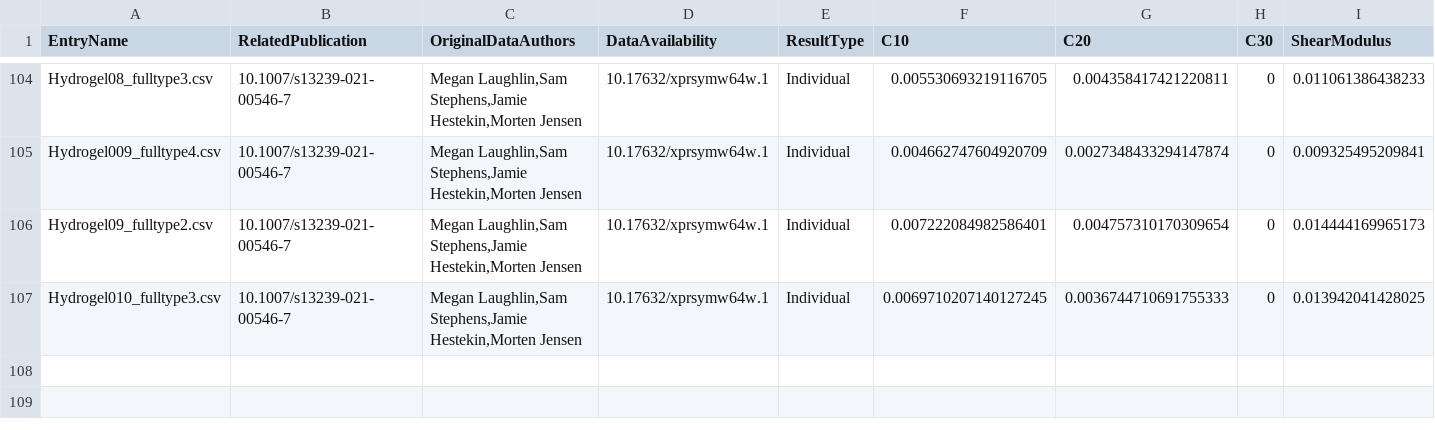
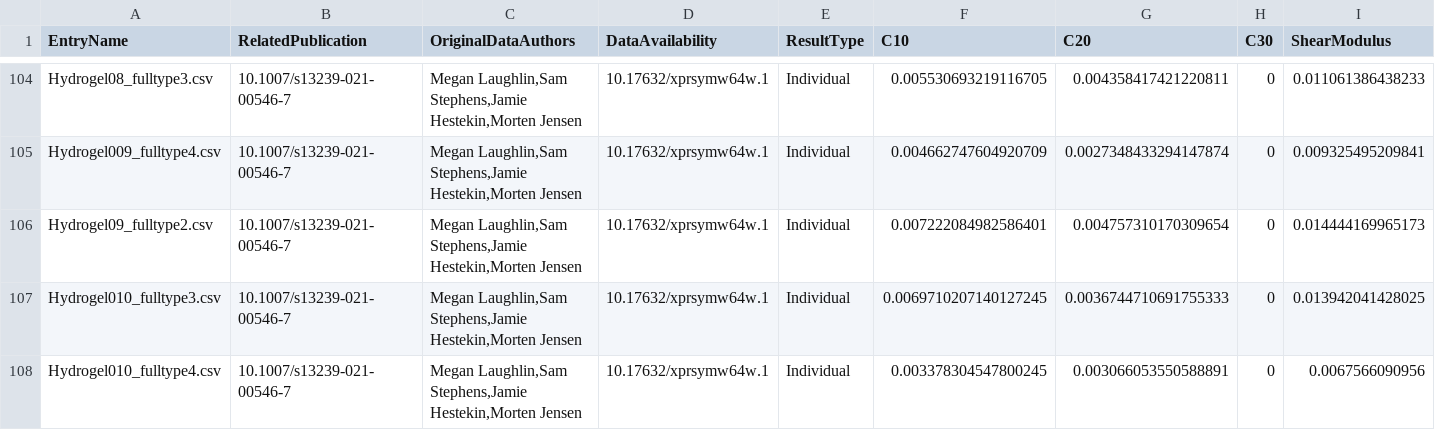
Before and after one commit to Fit2Tissue/Hyperelastic-Material-Models, a CSV file: Yeoh_Results.csv, drawn as a sheet; only a part is shown, gaps mark what is left out; rows hold the shown columns only; the diff names each change by its address in the sheet, - before the commit and + after, or states it on an @@ line.

Commit message:
Append results for Yeoh with note

```diff
--- a/Yeoh_Results.csv
+++ b/Yeoh_Results.csv
+row 108: Hydrogel010_fulltype4.csv | 10.1007/s13239-021-00546-7 | Megan Laughlin,Sam Stephens,Jamie Hestekin,Morten Jensen | 10.17632/xprsymw64w.1 | Individual | 0.003378304547800245 | 0.003066053550588891 | 0 | 0.0067566090956
```
